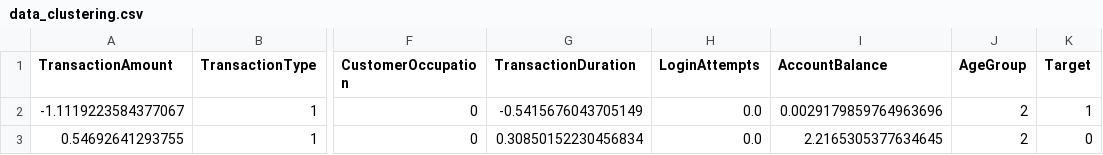
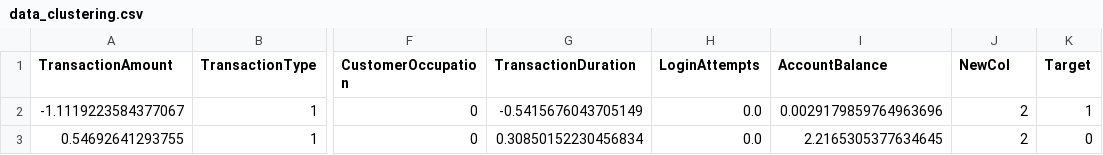
Before and after one commit to muchammadwr/bank-segmentation-customers, a CSV file: data_clustering.csv (was data/data_clustering.csv), drawn as a sheet; only a part is shown, gaps mark what is left out; the diff names each change by its address in the sheet, - before the commit and + after, or states it on an @@ line.

```diff
--- a/data/data_clustering.csv
+++ b/data_clustering.csv
-J1: AgeGroup
+J1: NewCol
```
Also changed, not shown: 31 other files.
